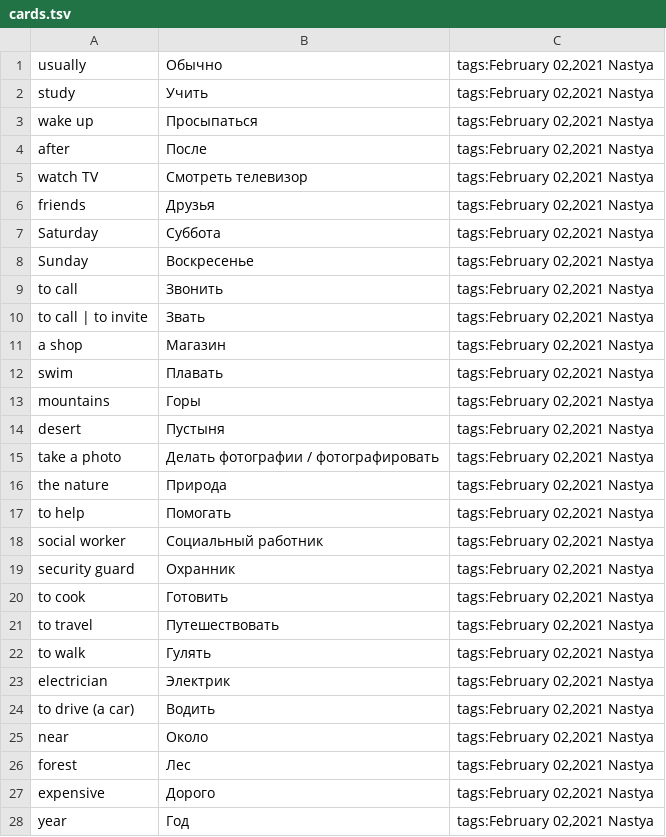
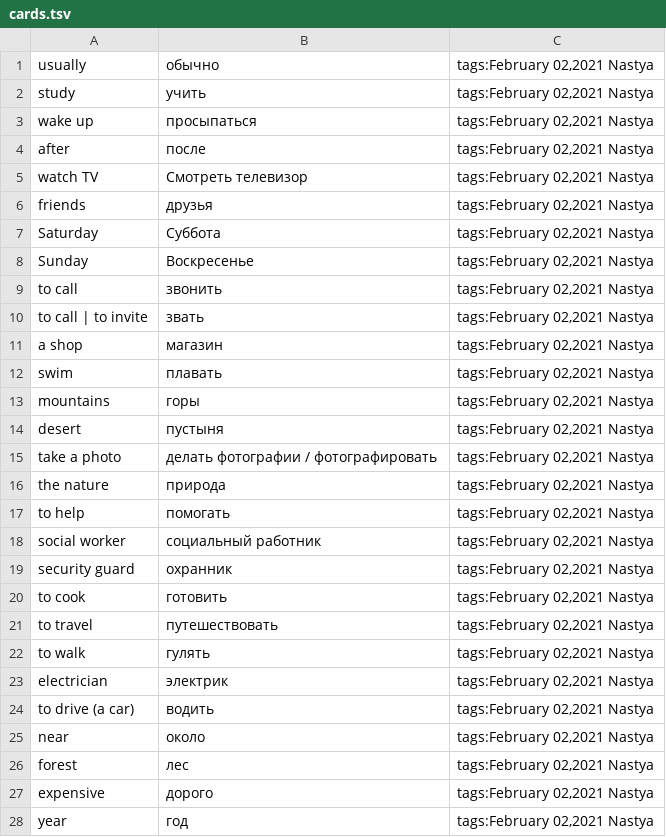
Before and after one commit to apocop/tools, a TSV file: via_russian_flashcard_maker/cards.tsv, drawn as a sheet; only a part is shown; the diff covers the shown part only.

```diff
--- a/via_russian_flashcard_maker/cards.tsv
+++ b/via_russian_flashcard_maker/cards.tsv
@@ -1,28 +1,28 @@
-usually	Обычно	tags:February 02,2021 Nastya
-study	Учить	tags:February 02,2021 Nastya
-wake up	Просыпаться	tags:February 02,2021 Nastya
-after	После	tags:February 02,2021 Nastya
+usually	обычно	tags:February 02,2021 Nastya
+study	учить	tags:February 02,2021 Nastya
+wake up	просыпаться	tags:February 02,2021 Nastya
+after	после	tags:February 02,2021 Nastya
 watch TV	Смотреть телевизор	tags:February 02,2021 Nastya
-friends	Друзья	tags:February 02,2021 Nastya
+friends	друзья	tags:February 02,2021 Nastya
 Saturday	Суббота	tags:February 02,2021 Nastya
 Sunday	Воскресенье	tags:February 02,2021 Nastya
-to call	Звонить	tags:February 02,2021 Nastya
-to call | to invite	Звать	tags:February 02,2021 Nastya
-a shop	Магазин	tags:February 02,2021 Nastya
-swim	Плавать	tags:February 02,2021 Nastya
-mountains	Горы	tags:February 02,2021 Nastya
-desert	Пустыня	tags:February 02,2021 Nastya
-take a photo	Делать фотографии / фотографировать	tags:February 02,2021 Nastya
-the nature	Природа	tags:February 02,2021 Nastya
-to help	Помогать	tags:February 02,2021 Nastya
-social worker	Социальный работник	tags:February 02,2021 Nastya
-security guard	Охранник	tags:February 02,2021 Nastya
-to cook	Готовить	tags:February 02,2021 Nastya
-to travel	Путешествовать	tags:February 02,2021 Nastya
-to walk	Гулять	tags:February 02,2021 Nastya
-electrician	Электрик	tags:February 02,2021 Nastya
-to drive (a car)	Водить	tags:February 02,2021 Nastya
-near	Около	tags:February 02,2021 Nastya
-forest	Лес	tags:February 02,2021 Nastya
-expensive	Дорого	tags:February 02,2021 Nastya
-year	Год	tags:February 02,2021 Nastya
+to call	звонить	tags:February 02,2021 Nastya
+to call | to invite	звать	tags:February 02,2021 Nastya
+a shop	магазин	tags:February 02,2021 Nastya
+swim	плавать	tags:February 02,2021 Nastya
+mountains	горы	tags:February 02,2021 Nastya
+desert	пустыня	tags:February 02,2021 Nastya
+take a photo	делать фотографии / фотографировать	tags:February 02,2021 Nastya
+the nature	природа	tags:February 02,2021 Nastya
+to help	помогать	tags:February 02,2021 Nastya
+social worker	социальный работник	tags:February 02,2021 Nastya
+security guard	охранник	tags:February 02,2021 Nastya
+to cook	готовить	tags:February 02,2021 Nastya
+to travel	путешествовать	tags:February 02,2021 Nastya
+to walk	гулять	tags:February 02,2021 Nastya
+electrician	электрик	tags:February 02,2021 Nastya
+to drive (a car)	водить	tags:February 02,2021 Nastya
+near	около	tags:February 02,2021 Nastya
+forest	лес	tags:February 02,2021 Nastya
+expensive	дорого	tags:February 02,2021 Nastya
+year	год	tags:February 02,2021 Nastya
```
Also changed, not shown: 57 edited cells elsewhere in this file, 1 other file.
